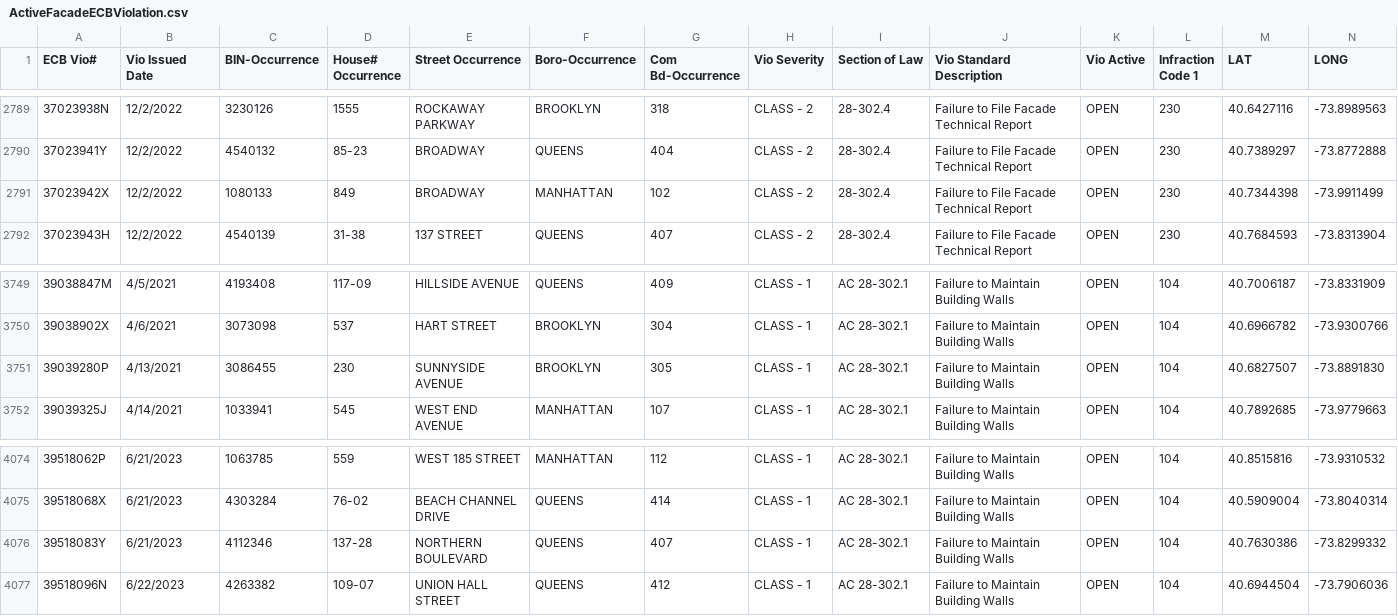
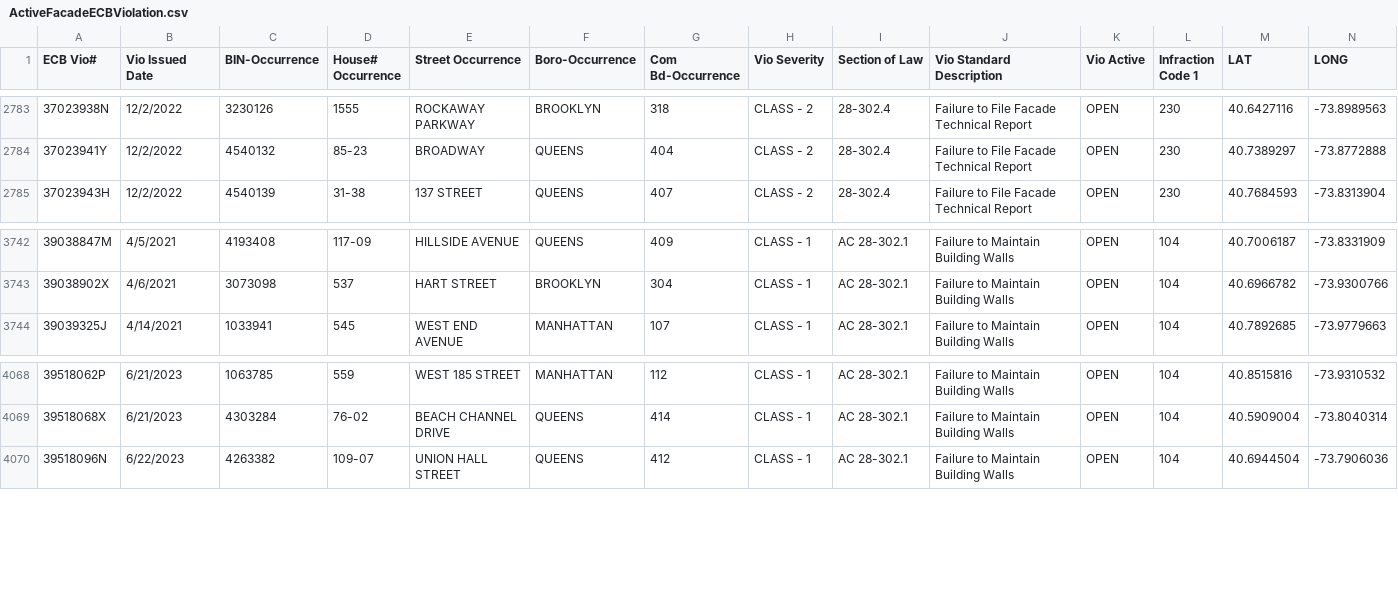
Before and after one commit to NYCDOB/FacadeSafetyReport, a CSV file: data/ActiveFacadeECBViolation.csv, drawn as a sheet; only a part is shown, gaps mark what is left out; the diff covers the shown part only.

```diff
--- a/data/ActiveFacadeECBViolation.csv
+++ b/data/ActiveFacadeECBViolation.csv
@@ -2790,3 +2784,2 @@ ECB Vio#,Vio Issued Date,BIN-Occurrence,House# Occurrence,Street Occurrence,Boro
 37023941Y,12/2/2022,4540132,85-23,BROADWAY,QUEENS,404,CLASS - 2,28-302.4,Failure to File Facade Technical Report,OPEN,230,40.7389297,-73.8772888
-37023942X,12/2/2022,1080133,849,BROADWAY,MANHATTAN,102,CLASS - 2,28-302.4,Failure to File Facade Technical Report,OPEN,230,40.7344398,-73.9911499
 37023943H,12/2/2022,4540139,31-38, 137 STREET,QUEENS,407,CLASS - 2,28-302.4,Failure to File Facade Technical Report,OPEN,230,40.7684593,-73.8313904
@@ -3750,3 +3743,2 @@ ECB Vio#,Vio Issued Date,BIN-Occurrence,House# Occurrence,Street Occurrence,Boro
 39038902X,4/6/2021,3073098,537,HART STREET,BROOKLYN,304,CLASS - 1,AC    28-302.1,Failure to Maintain Building Walls,OPEN,104,40.6966782,-73.9300766
-39039280P,4/13/2021,3086455,230,SUNNYSIDE AVENUE,BROOKLYN,305,CLASS - 1,AC    28-302.1,Failure to Maintain Building Walls,OPEN,104,40.6827507,-73.8891830
 39039325J,4/14/2021,1033941,545,WEST END AVENUE,MANHATTAN,107,CLASS - 1,AC    28-302.1,Failure to Maintain Building Walls,OPEN,104,40.7892685,-73.9779663
@@ -4075,3 +4069,2 @@ ECB Vio#,Vio Issued Date,BIN-Occurrence,House# Occurrence,Street Occurrence,Boro
 39518068X,6/21/2023,4303284,76-02,BEACH CHANNEL DRIVE,QUEENS,414,CLASS - 1,AC    28-302.1,Failure to Maintain Building Walls,OPEN,104,40.5909004,-73.8040314
-39518083Y,6/21/2023,4112346,137-28,NORTHERN BOULEVARD,QUEENS,407,CLASS - 1,AC    28-302.1,Failure to Maintain Building Walls,OPEN,104,40.7630386,-73.8299332
 39518096N,6/22/2023,4263382,109-07,UNION HALL STREET,QUEENS,412,CLASS - 1,AC    28-302.1,Failure to Maintain Building Walls,OPEN,104,40.6944504,-73.7906036
```
Also changed, not shown: 2 added rows and 6 removed rows elsewhere in this file, 1 other file.
